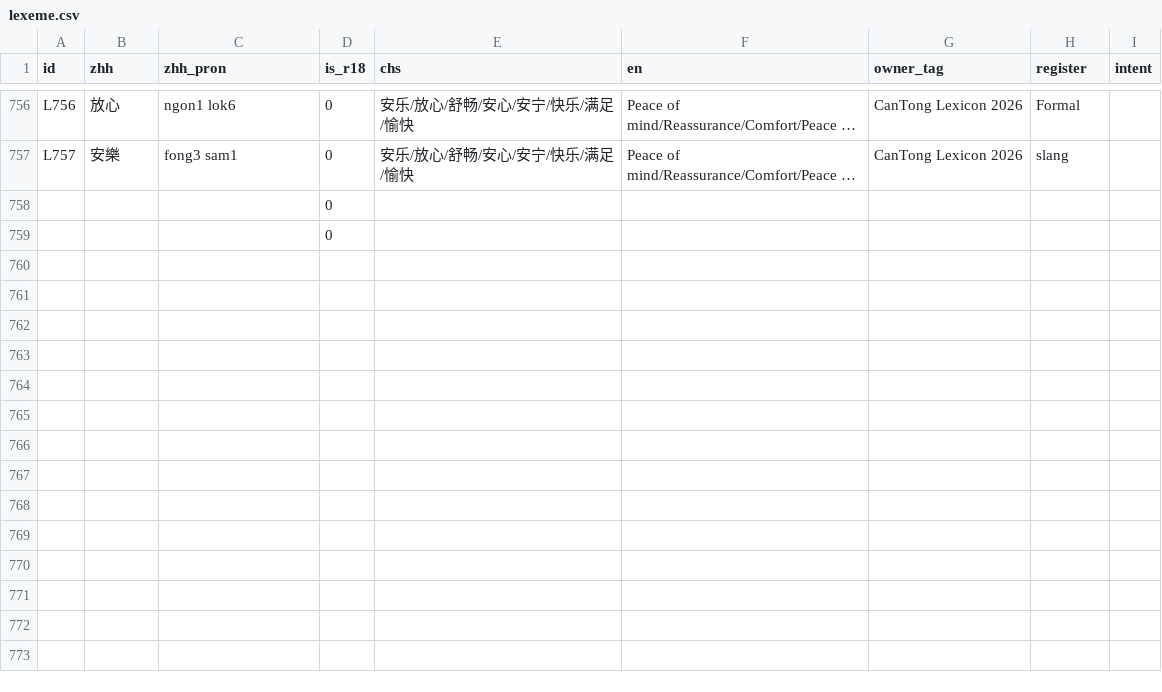
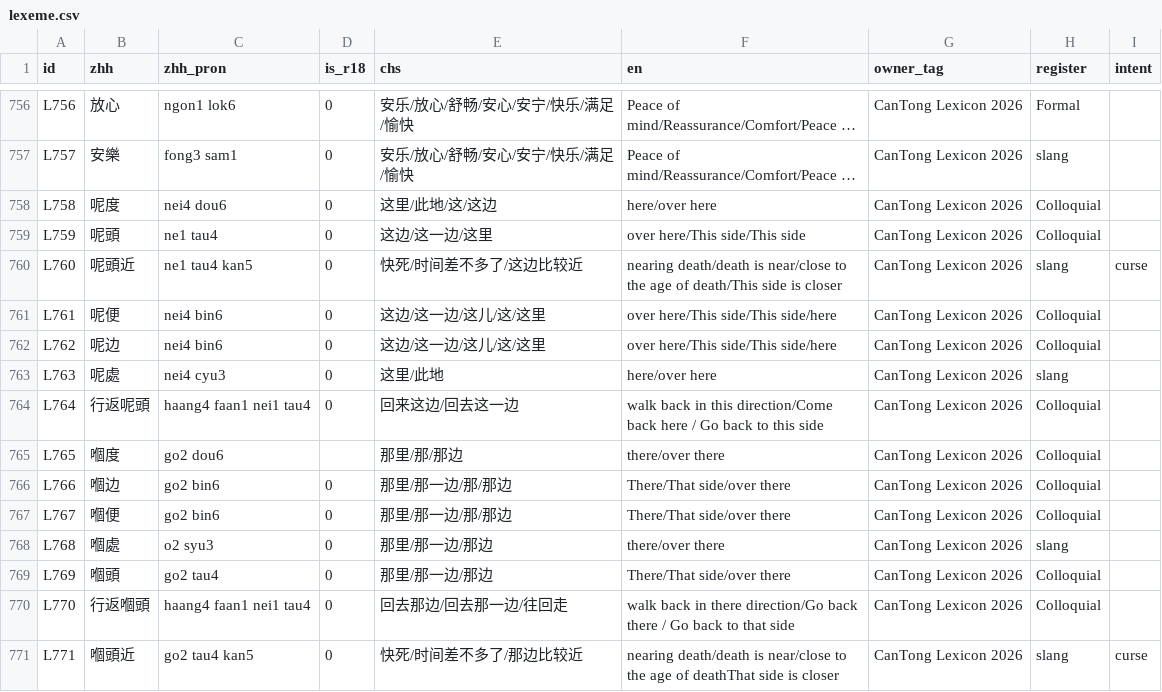
Before and after one commit to Joker9405/can-tongv2, a CSV file: public/lexeme.csv, drawn as a sheet; only a part is shown, gaps mark what is left out; long unchanged cells end in …; removed rows and columns are numbered as before the commit, all else as after; the diff names each change by its address in the sheet, - before the commit and + after, or states it on an @@ line.

Commit message:
update latest files

```diff
--- a/public/lexeme.csv
+++ b/public/lexeme.csv
-row 758:  |  |  | 0
-row 759:  |  |  | 0
+row 758: L758 | 呢度 | nei4 dou6 | 0 | 这里/此地/这/这边 | here/over here | CanTong Lexicon 2026 | Colloquial
+row 759: L759 | 呢頭 | ne1 tau4 | 0 | 这边/这一边/这里 | over here/This side/This side | CanTong Lexicon 2026 | Colloquial
+row 760: L760 | 呢頭近 | ne1 tau4 kan5 | 0 | 快死/时间差不多了/这边比较近 | nearing death/death is near/close to the age of death/This side is closer | CanTong Lexicon 2026 | slang | curse
+row 761: L761 | 呢便 | nei4 bin6 | 0 | 这边/这一边/这儿/这/这里 | over here/This side/This side/here | CanTong Lexicon 2026 | Colloquial
+row 762: L762 | 呢边 | nei4 bin6 | 0 | 这边/这一边/这儿/这/这里 | over here/This side/This side/here | CanTong Lexicon 2026 | Colloquial
+row 763: L763 | 呢處 | nei4 cyu3 | 0 | 这里/此地 | here/over here | CanTong Lexicon 2026 | slang
+row 764: L764 | 行返呢頭 | haang4 faan1 nei1 tau4 | 0 | 回来这边/回去这一边 | walk back in this direction/Come back here / Go back to this side | CanTong Lexicon 2026 | Colloquial
+row 765: L765 | 嗰度 | go2 dou6 |  | 那里/那/那边 | there/over there | CanTong Lexicon 2026 | Colloquial
+row 766: L766 | 嗰边 | go2 bin6 | 0 | 那里/那一边/那/那边 | There/That side/over there | CanTong Lexicon 2026 | Colloquial
+row 767: L767 | 嗰便 | go2 bin6 | 0 | 那里/那一边/那/那边 | There/That side/over there | CanTong Lexicon 2026 | Colloquial
+row 768: L768 | 嗰處 | o2 syu3 | 0 | 那里/那一边/那边 | there/over there | CanTong Lexicon 2026 | slang
+row 769: L769 | 嗰頭 | go2 tau4 | 0 | 那里/那一边/那边 | There/That side/over there | CanTong Lexicon 2026 | Colloquial
+row 770: L770 | 行返嗰頭 | haang4 faan1 nei1 tau4 | 0 | 回去那边/回去那一边/往回走 | walk back in there direction/Go back there / Go back to that side | CanTong Lexicon 2026 | Colloquial
+row 771: L771 | 嗰頭近 | go2 tau4 kan5 | 0 | 快死/时间差不多了/那边比较近 | nearing death/death is near/close to the age of deathThat side is closer | CanTong Lexicon 2026 | slang | curse
```
